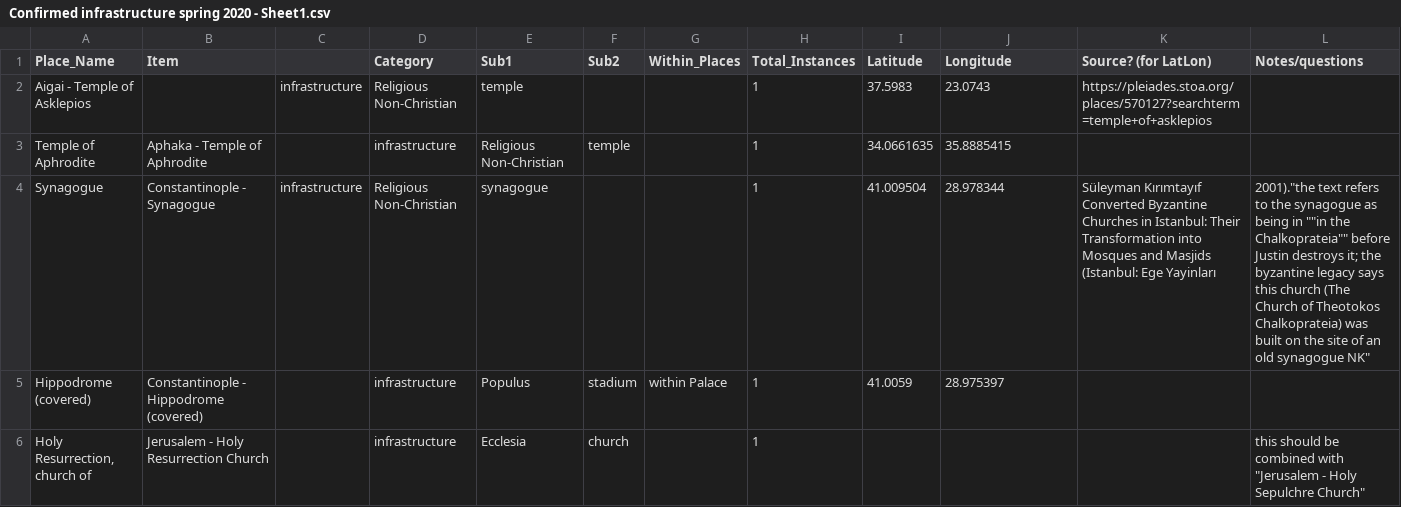
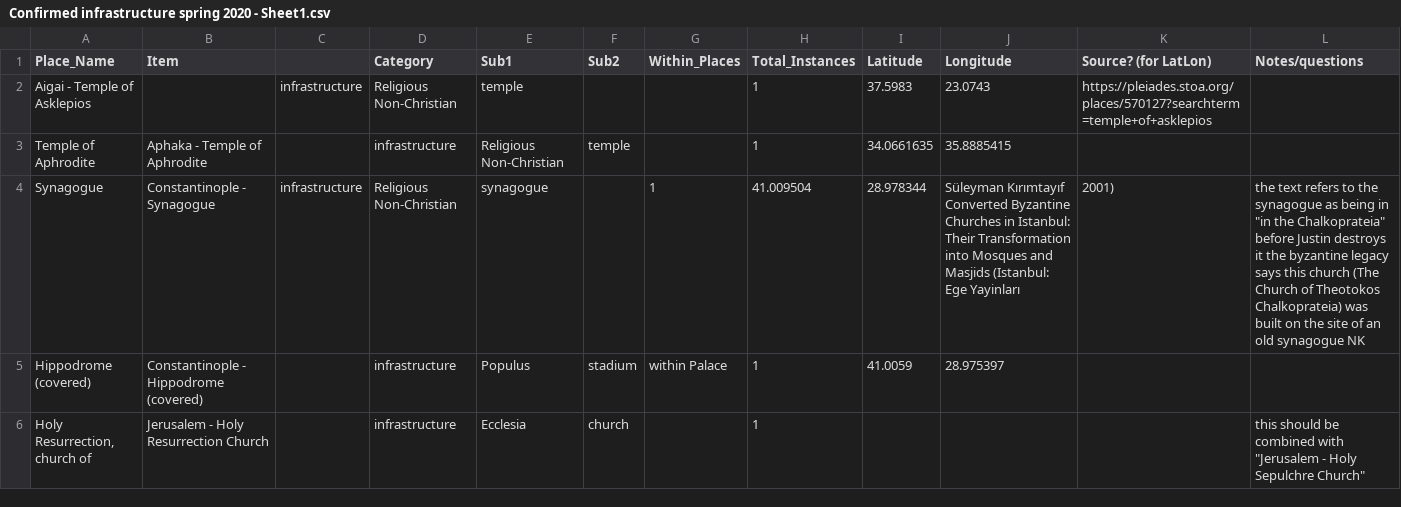
Before and after one commit to The-Travelers-Lab/Theophanes-Geography-Project, a CSV file: Datasets/Confirmed infrastructure spring 2020 - Sheet1.csv, drawn as a sheet; only a part is shown.

Commit message:
Update Confirmed infrastructure spring 2020 - Sheet1.csv

```diff
--- a/Datasets/Confirmed infrastructure spring 2020 - Sheet1.csv
+++ b/Datasets/Confirmed infrastructure spring 2020 - Sheet1.csv
@@ -3,3 +3,3 @@ Aigai - Temple of Asklepios,,infrastructure,Religious Non-Christian,temple,,,1,3
 Temple of Aphrodite,Aphaka - Temple of Aphrodite,,infrastructure,Religious Non-Christian,temple,,1,34.0661635,35.8885415,,
-Synagogue,Constantinople - Synagogue,infrastructure,Religious Non-Christian,synagogue,,,1,41.009504,28.978344,Süleyman Kırımtayıf Converted Byzantine Churches in Istanbul: Their Transformation into Mosques and Masjids (Istanbul: Ege Yayinları, 2001)."the text refers to the synagogue as being in ""in the Chalkoprateia"" before Justin destroys it; the byzantine legacy says this church (The Church of Theotokos Chalkoprateia) was built on the site of an old synagogue NK"
+Synagogue,Constantinople - Synagogue,infrastructure,Religious Non-Christian,synagogue,,1,41.009504,28.978344,Süleyman Kırımtayıf Converted Byzantine Churches in Istanbul: Their Transformation into Mosques and Masjids (Istanbul: Ege Yayinları, 2001),"the text refers to the synagogue as being in ""in the Chalkoprateia"" before Justin destroys it the byzantine legacy says this church (The Church of Theotokos Chalkoprateia) was built on the site of an old synagogue NK"
 Hippodrome (covered),Constantinople - Hippodrome (covered),,infrastructure,Populus,stadium,within Palace,1,41.0059,28.975397,,
```
